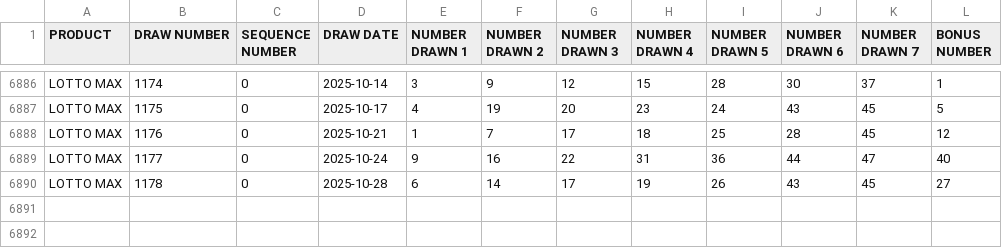
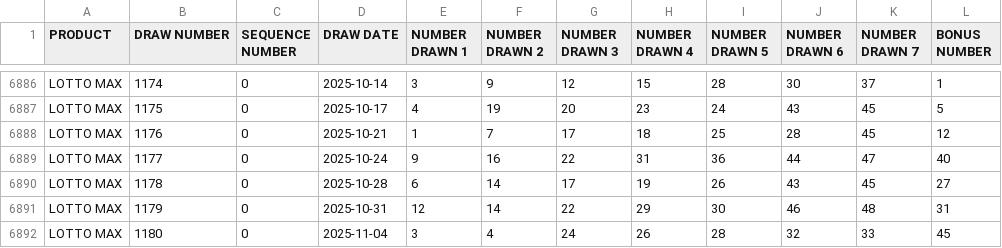
Before and after one commit to rodolfolanda/melate, a CSV file: data/LOTTOMAX.csv, drawn as a sheet; only a part is shown, gaps mark what is left out.

```diff
--- a/data/LOTTOMAX.csv
+++ b/data/LOTTOMAX.csv
@@ -6890 +6890,3 @@
 "LOTTO MAX",1178,0,"2025-10-28",6,14,17,19,26,43,45,27
+"LOTTO MAX",1179,0,"2025-10-31",12,14,22,29,30,46,48,31
+"LOTTO MAX",1180,0,"2025-11-04",3,4,24,26,28,32,33,45
```
Also changed, not shown: data/649.csv, data/BC49.csv, 8 other files.
